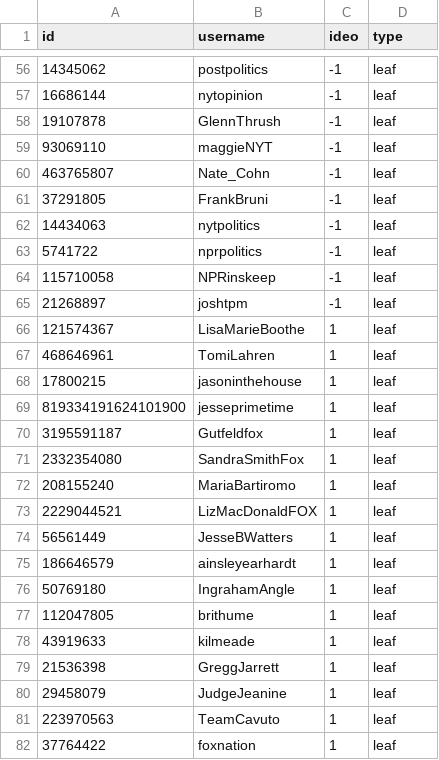
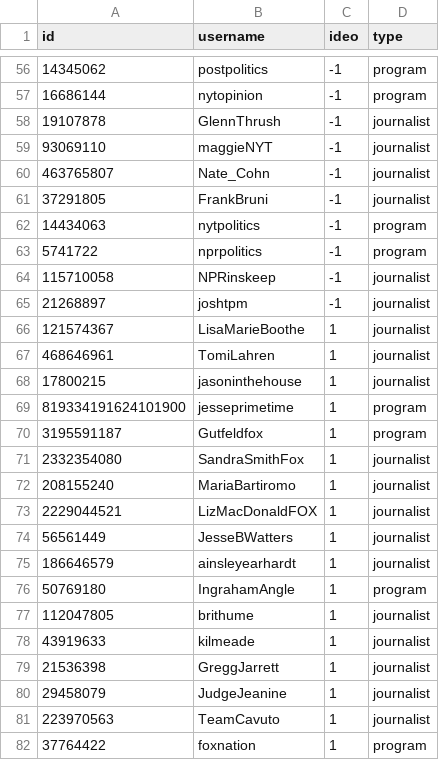
Before and after one commit to squidgetx/TFE, a TSV file: choosing-elites/data/7-media-elites-combined.tsv, drawn as a sheet; only a part is shown, gaps mark what is left out; the diff covers the shown part only.

```diff
--- a/choosing-elites/data/7-media-elites-combined.tsv
+++ b/choosing-elites/data/7-media-elites-combined.tsv
@@ -56,27 +56,27 @@ id	username	ideo	type
-14345062	postpolitics	-1	leaf
-16686144	nytopinion	-1	leaf
-19107878	GlennThrush	-1	leaf
-93069110	maggieNYT	-1	leaf
-463765807	Nate_Cohn	-1	leaf
-37291805	FrankBruni	-1	leaf
-14434063	nytpolitics	-1	leaf
-5741722	nprpolitics	-1	leaf
-115710058	NPRinskeep	-1	leaf
-21268897	joshtpm	-1	leaf
-121574367	LisaMarieBoothe	1	leaf
-468646961	TomiLahren	1	leaf
-17800215	jasoninthehouse	1	leaf
-819334191624101900	jesseprimetime	1	leaf
-3195591187	Gutfeldfox	1	leaf
-2332354080	SandraSmithFox	1	leaf
-208155240	MariaBartiromo	1	leaf
-2229044521	LizMacDonaldFOX	1	leaf
-56561449	JesseBWatters	1	leaf
-186646579	ainsleyearhardt	1	leaf
-50769180	IngrahamAngle	1	leaf
-112047805	brithume	1	leaf
-43919633	kilmeade	1	leaf
-21536398	GreggJarrett	1	leaf
-29458079	JudgeJeanine	1	leaf
-223970563	TeamCavuto	1	leaf
-37764422	foxnation	1	leaf
+14345062	postpolitics	-1	program
+16686144	nytopinion	-1	program
+19107878	GlennThrush	-1	journalist
+93069110	maggieNYT	-1	journalist
+463765807	Nate_Cohn	-1	journalist
+37291805	FrankBruni	-1	journalist
+14434063	nytpolitics	-1	program
+5741722	nprpolitics	-1	program
+115710058	NPRinskeep	-1	journalist
+21268897	joshtpm	-1	journalist
+121574367	LisaMarieBoothe	1	journalist
+468646961	TomiLahren	1	journalist
+17800215	jasoninthehouse	1	journalist
+819334191624101900	jesseprimetime	1	program
+3195591187	Gutfeldfox	1	program
+2332354080	SandraSmithFox	1	journalist
+208155240	MariaBartiromo	1	journalist
+2229044521	LizMacDonaldFOX	1	journalist
+56561449	JesseBWatters	1	journalist
+186646579	ainsleyearhardt	1	journalist
+50769180	IngrahamAngle	1	program
+112047805	brithume	1	journalist
+43919633	kilmeade	1	journalist
+21536398	GreggJarrett	1	journalist
+29458079	JudgeJeanine	1	journalist
+223970563	TeamCavuto	1	journalist
+37764422	foxnation	1	program
```
Also changed, not shown: 66 edited cells elsewhere in this file.
